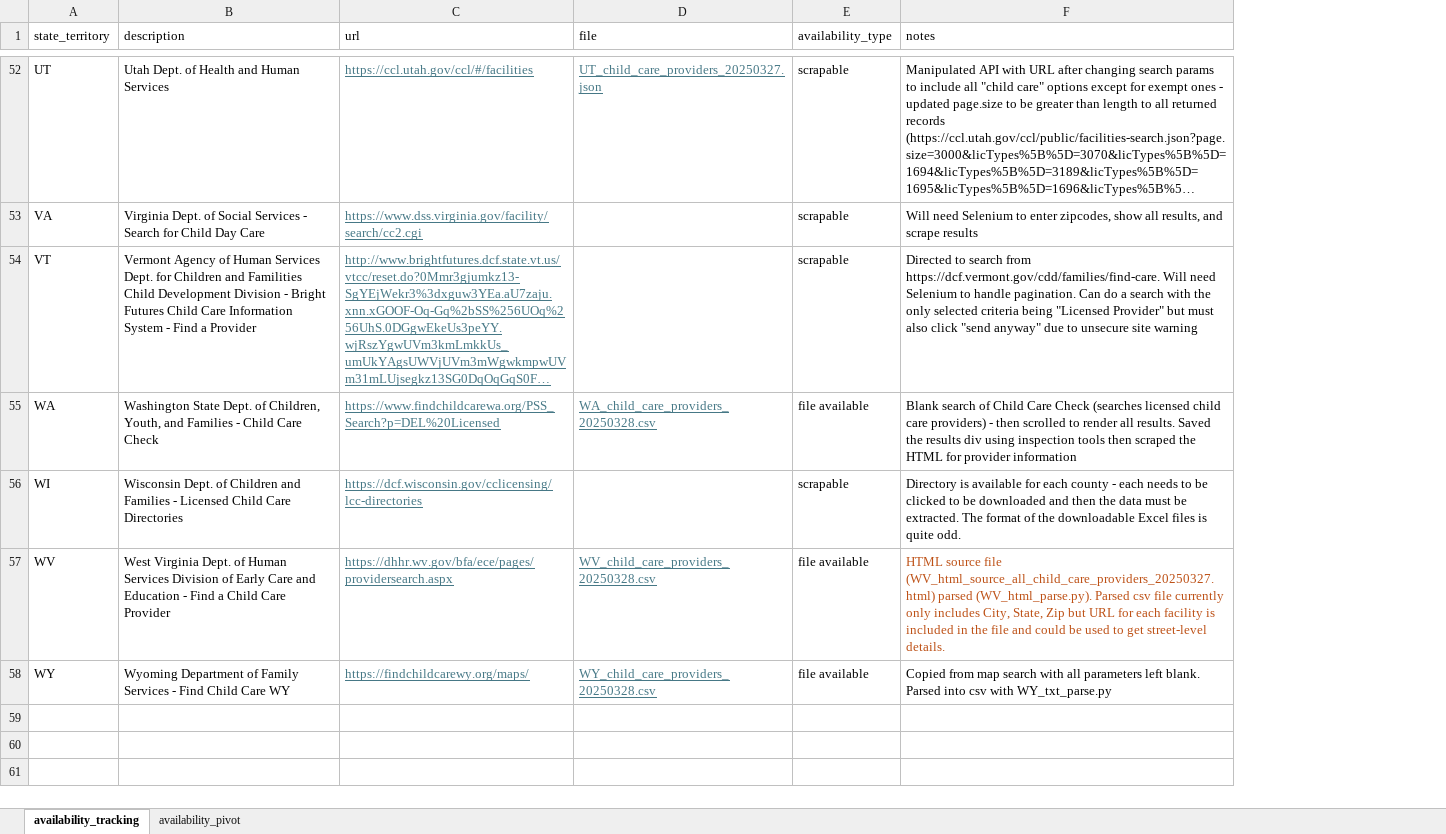
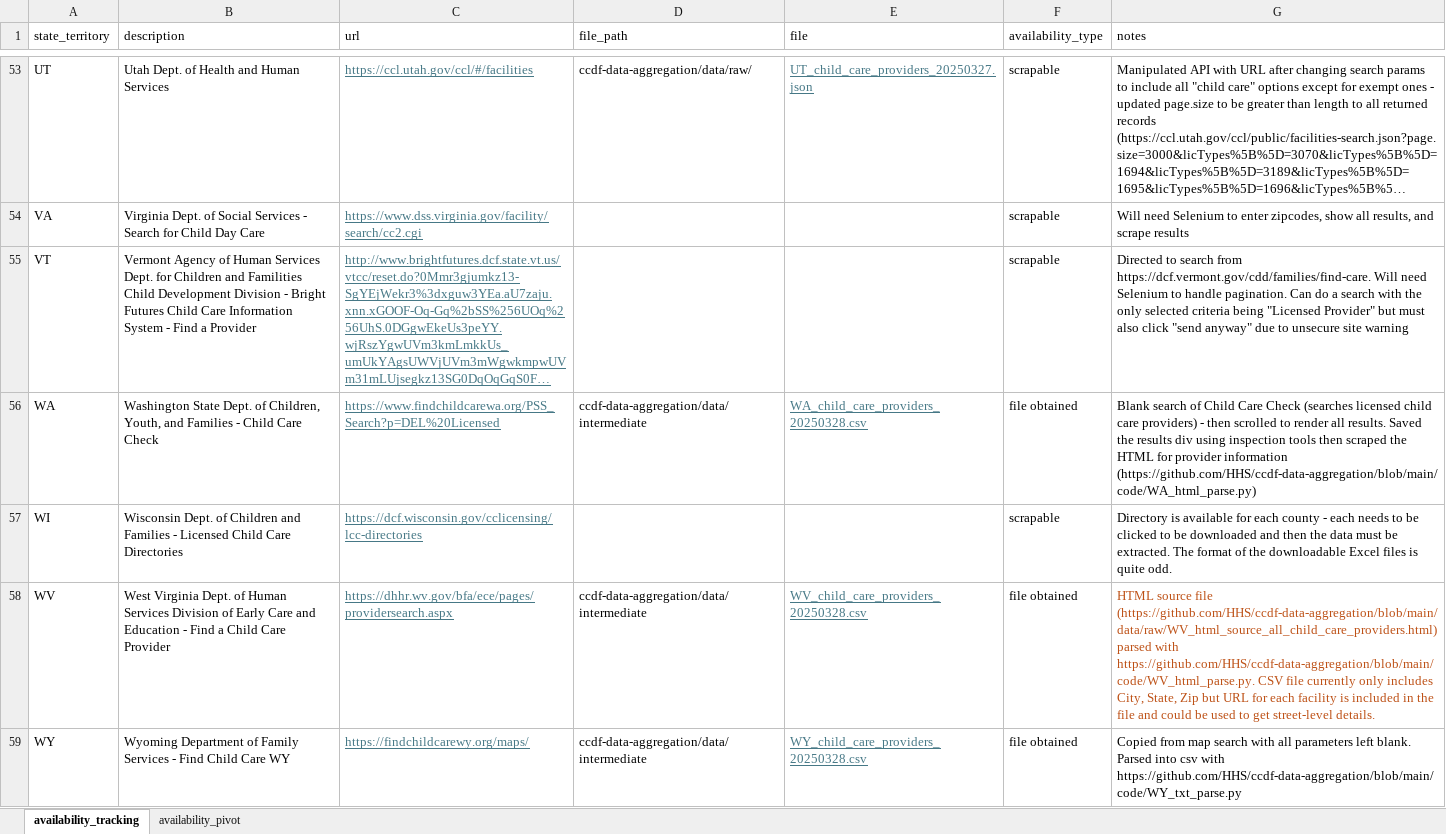
Before and after one commit to HHS/ccdf-data-aggregation, an Excel workbook: docs/CCDF_data_availability.xlsx, sheet availability_tracking, drawn as a sheet; only a part is shown, gaps mark what is left out; long unchanged cells end in …; values as stored, in another font and other column widths than the file's, no borders; conditional formats and table styles not drawn; addresses are those after the commit; the diff covers the shown part only; the diff names each change by its address in the sheet, - before the commit and + after, or states it on an @@ line.

Commit message:
added PR and updated links to github links

```diff
--- a/docs/CCDF_data_availability.xlsx (sheet availability_tracking)
+++ b/docs/CCDF_data_availability.xlsx (sheet availability_tracking)
+column D (file_path), rows 53-59: ccdf-data-aggregation/data/raw/ |  |  | ccdf-data-aggregation/data/intermediate |  | ccdf-data-aggregation/data/intermediate | ccdf-data-aggregation/data/intermediate
-F56 (availability_type): file available
+F56 (availability_type): file obtained
-G56 (notes): …provider information
+G56 (notes): …provider information (https://github.com/HHS/ccdf-data-aggregation/blob/main/code/WA_html_parse.py)
-F58:F59 (availability_type): file available
+F58:F59 (availability_type): file obtained
-G58 (notes): …source file (WV_html_source_all_child_care_providers_20250327.html) parsed (WV_html_parse.py). Parsed csv file currently…
+G58 (notes): …source file (https://github.com/HHS/ccdf-data-aggregation/blob/main/data/raw/WV_html_source_all_child_care_providers.html) parsed with https://github.com/HHS/ccdf-data-aggregation/blob/main/code/WV_html_parse.py. CSV file currently…
-G59 (notes): …csv with WY_txt_parse.py
+G59 (notes): …csv with https://github.com/HHS/ccdf-data-aggregation/blob/main/code/WY_txt_parse.py
```
Also changed, not shown: 1 added row, 48 edited cells and cell formats elsewhere in this sheet.
